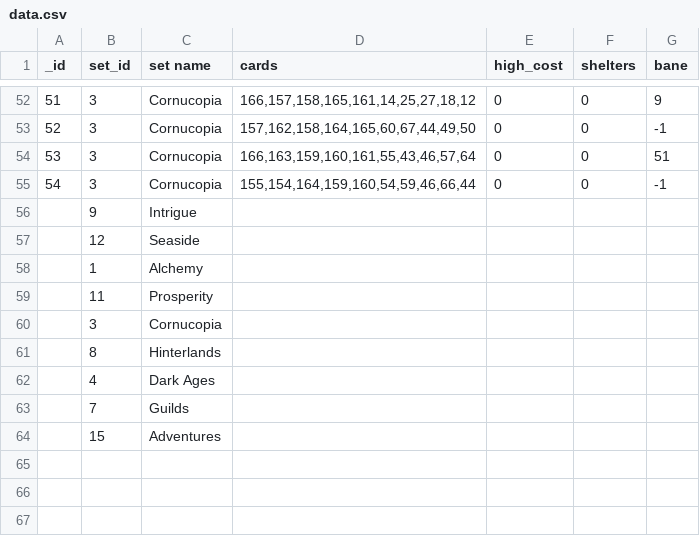
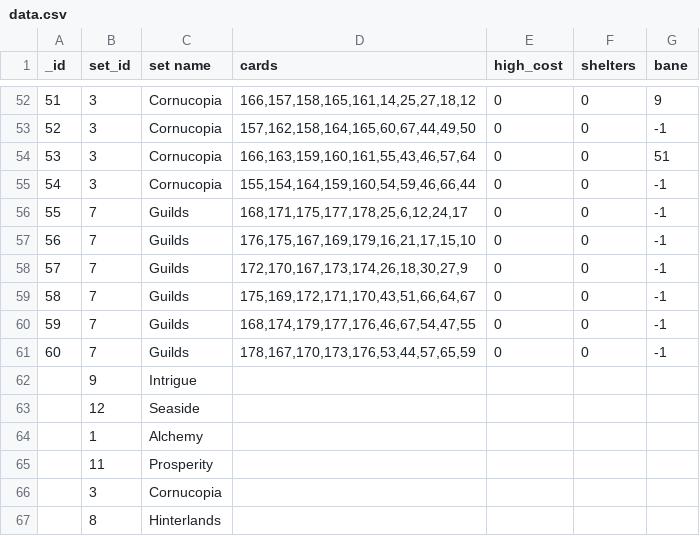
Before and after one commit to Mark-Lauman/DominionPicker, a CSV file: translations/supplies/data.csv, drawn as a sheet; only a part is shown, gaps mark what is left out; the shorter side is filled out with more unchanged rows.

Commit message:
Added Guilds supplies

```diff
--- a/translations/supplies/data.csv
+++ b/translations/supplies/data.csv
@@ -55,2 +55,8 @@ _id;set_id;set name;cards;high_cost;shelters;bane
 54;3;Cornucopia;155,154,164,159,160,54,59,46,66,44;0;0;-1
+55;7;Guilds;168,171,175,177,178,25,6,12,24,17;0;0;-1
+56;7;Guilds;176,175,167,169,179,16,21,17,15,10;0;0;-1
+57;7;Guilds;172,170,167,173,174,26,18,30,27,9;0;0;-1
+58;7;Guilds;175,169,172,171,170,43,51,66,64,67;0;0;-1
+59;7;Guilds;168,174,179,177,176,46,67,54,47,55;0;0;-1
+60;7;Guilds;178,167,170,173,176,53,44,57,65,59;0;0;-1
 ;9;Intrigue;;;;
```
Also changed, not shown: translations/supplies/translation-en.csv.
